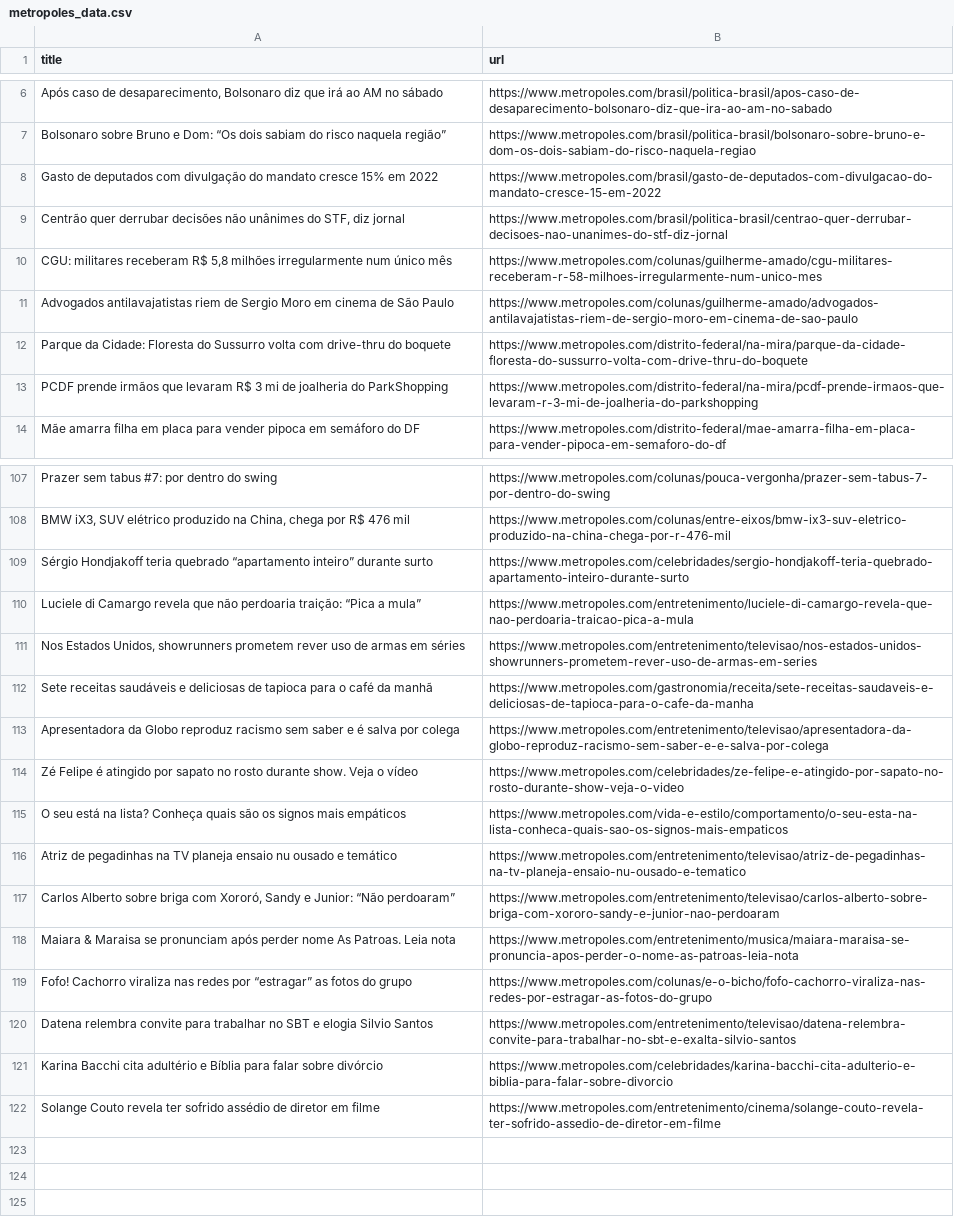
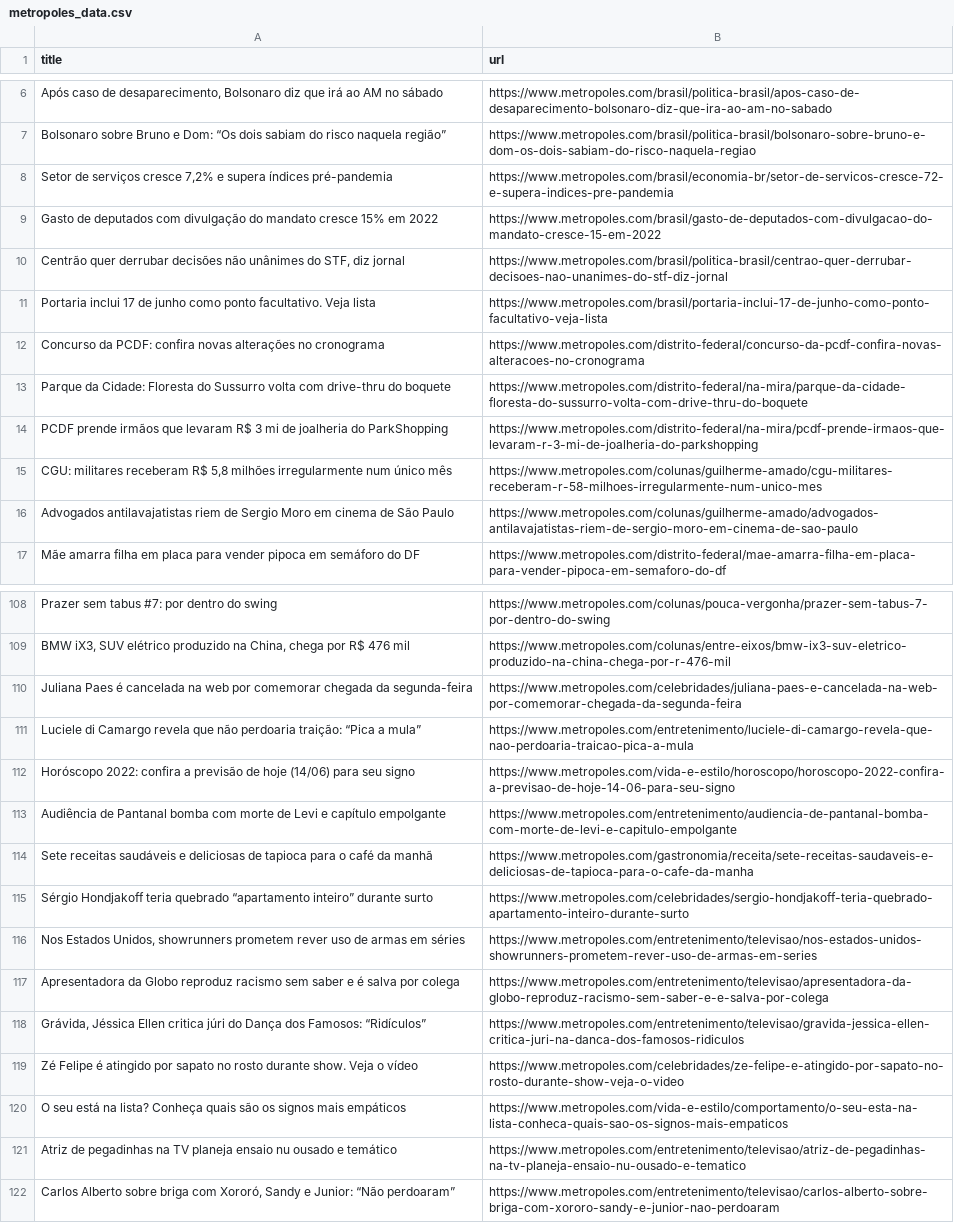
Before and after one commit to lluzia/scrappingwithactions, a CSV file: metropoles_data.csv, drawn as a sheet; only a part is shown, gaps mark what is left out; removed rows and columns are numbered as before the commit, all else as after; the diff covers the shown part only; the diff names each change by its address in the sheet, - before the commit and + after, or states it on an @@ line.

```diff
--- a/metropoles_data.csv
+++ b/metropoles_data.csv
+row 8: Setor de serviços cresce 7,2% e supera índices pré-pandemia | https://www.metropoles.com/brasil/economia-br/setor-de-servicos-cresce-72-e-supera-indices-pre-pandemia
@@ row 20 moved to row 11: Portaria inclui 17 de junho como ponto f… @@
@@ row 21 moved to row 12: Concurso da PCDF: confira novas alteraçõ… @@
@@ row 12 moved to row 13: Parque da Cidade: Floresta do Sussurro v… @@
@@ row 13 moved to row 14: PCDF prende irmãos que levaram R$ 3 mi d… @@
+row 110: Juliana Paes é cancelada na web por comemorar chegada da segunda-feira | https://www.metropoles.com/celebridades/juliana-paes-e-cancelada-na-web-por-comemorar-chegada-da-segunda-feira
+row 111: Luciele di Camargo revela que não perdoaria traição: “Pica a mula” | https://www.metropoles.com/entretenimento/luciele-di-camargo-revela-que-nao-perdoaria-traicao-pica-a-mula
+row 112: Horóscopo 2022: confira a previsão de hoje (14/06) para seu signo | https://www.metropoles.com/vida-e-estilo/horoscopo/horoscopo-2022-confira-a-previsao-de-hoje-14-06-para-seu-signo
@@ row 57 moved to row 113: Audiência de Pantanal bomba com morte de… @@
@@ row 112 moved to row 114: Sete receitas saudáveis e deliciosas de … @@
@@ row 110 moved to row 59: Luciele di Camargo revela que não perdoa… @@
+row 118: Grávida, Jéssica Ellen critica júri do Dança dos Famosos: “Ridículos” | https://www.metropoles.com/entretenimento/televisao/gravida-jessica-ellen-critica-juri-na-danca-dos-famosos-ridiculos
-row 118: Maiara & Maraisa se pronunciam após perder nome As Patroas. Leia nota | https://www.metropoles.com/entretenimento/musica/maiara-maraisa-se-pronuncia-apos-perder-o-nome-as-patroas-leia-nota
-row 119: Fofo! Cachorro viraliza nas redes por “estragar” as fotos do grupo | https://www.metropoles.com/colunas/e-o-bicho/fofo-cachorro-viraliza-nas-redes-por-estragar-as-fotos-do-grupo
-row 120: Datena relembra convite para trabalhar no SBT e elogia Silvio Santos | https://www.metropoles.com/entretenimento/televisao/datena-relembra-convite-para-trabalhar-no-sbt-e-exalta-silvio-santos
-row 121: Karina Bacchi cita adultério e Bíblia para falar sobre divórcio | https://www.metropoles.com/celebridades/karina-bacchi-cita-adulterio-e-biblia-para-falar-sobre-divorcio
-row 122: Solange Couto revela ter sofrido assédio de diretor em filme | https://www.metropoles.com/entretenimento/cinema/solange-couto-revela-ter-sofrido-assedio-de-diretor-em-filme
```
Also changed, not shown: 13 added rows, 13 removed rows and 10 moved rows elsewhere in this file, g1_nacional_data.csv, g1minas_data.csv, 5 other files.
